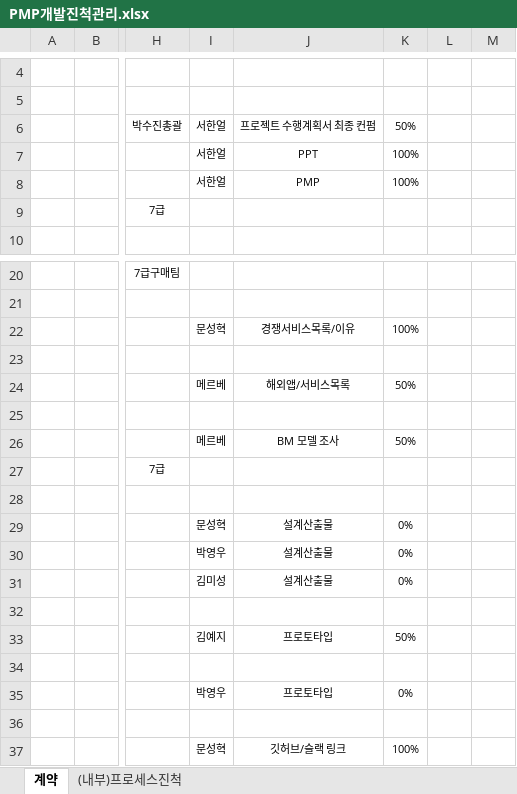
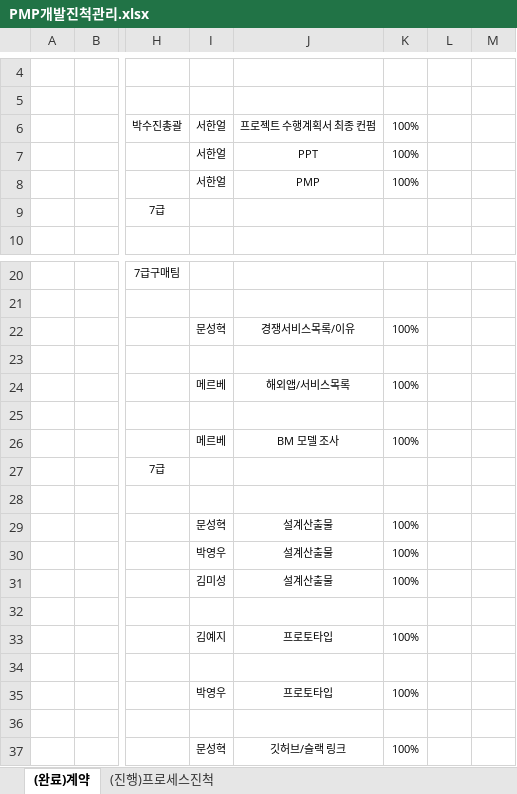
Before and after one commit to roeniss/TripPicker, an Excel workbook: 관리산출물/프로젝트_최종결과보고서/PMP개발진척관리.xlsx, sheet (완료)계약, drawn as a sheet; only a part is shown, gaps mark what is left out; values as stored, in another font and other column widths than the file's, no borders; conditional formats not drawn; the diff names each change by its address in the sheet, - before the commit and + after, or states it on an @@ line.

```diff
--- a/관리산출물/프로젝트_최종결과보고서/PMP개발진척관리.xlsx (sheet (완료)계약)
+++ b/관리산출물/프로젝트_최종결과보고서/PMP개발진척관리.xlsx (sheet (완료)계약)
-sheet tab: 계약
+sheet tab: (완료)계약
-sheet tab: (내부)프로세스진척
+sheet tab: (진행)프로세스진척
-K6: 50%
+K6: 100%
-K24: 50%
+K24: 100%
-K26: 50%
+K26: 100%
-K29:K31: 0%
+K29:K31: 100%
-K33: 50%
+K33: 100%
-K35: 0%
+K35: 100%
```
Also changed, not shown: sheet (진행)프로세스진척.
